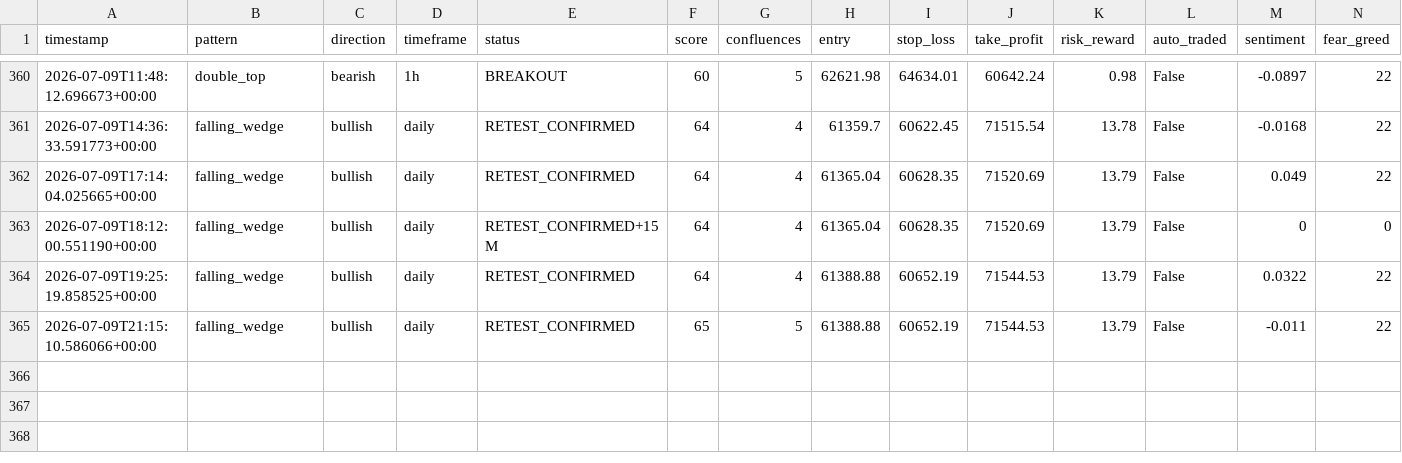
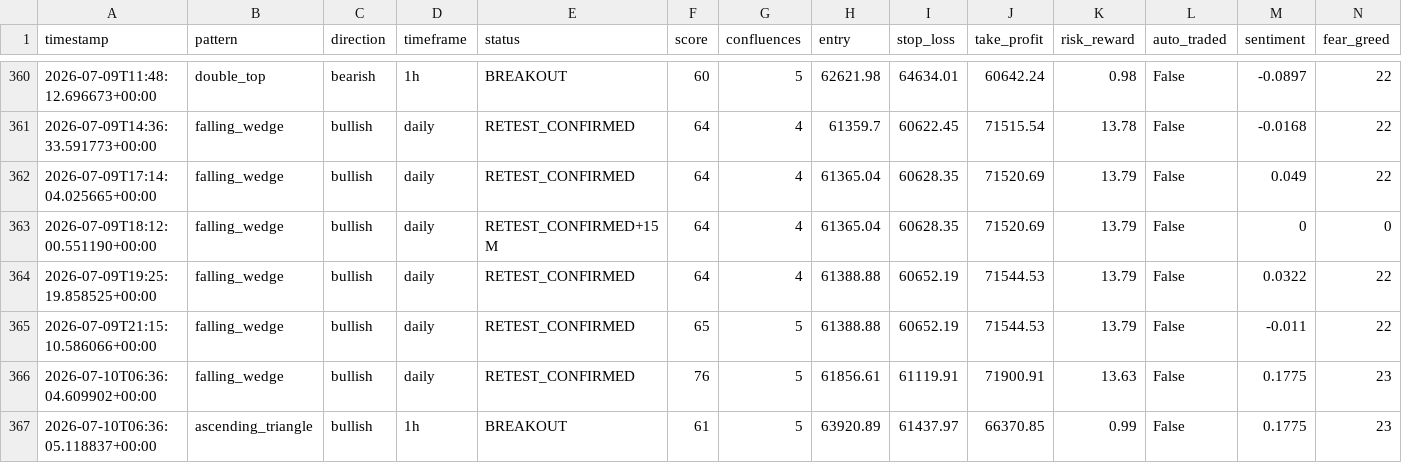
Before and after one commit to Bawaperera/nexus-trading, a CSV file: logs/signals_v2.csv, drawn as a sheet; only a part is shown, gaps mark what is left out.

```diff
--- a/logs/signals_v2.csv
+++ b/logs/signals_v2.csv
@@ -365 +365,3 @@ timestamp,pattern,direction,timeframe,status,score,confluences,entry,stop_loss,t
 2026-07-09T21:15:10.586066+00:00,falling_wedge,bullish,daily,RETEST_CONFIRMED,65,5,61388.88,60652.19,71544.53,13.79,False,-0.011,22
+2026-07-10T06:36:04.609902+00:00,falling_wedge,bullish,daily,RETEST_CONFIRMED,76,5,61856.61,61119.91,71900.91,13.63,False,0.1775,23
+2026-07-10T06:36:05.118837+00:00,ascending_triangle,bullish,1h,BREAKOUT,61,5,63920.89,61437.97,66370.85,0.99,False,0.1775,23
```
Also changed, not shown: 2 other files.
